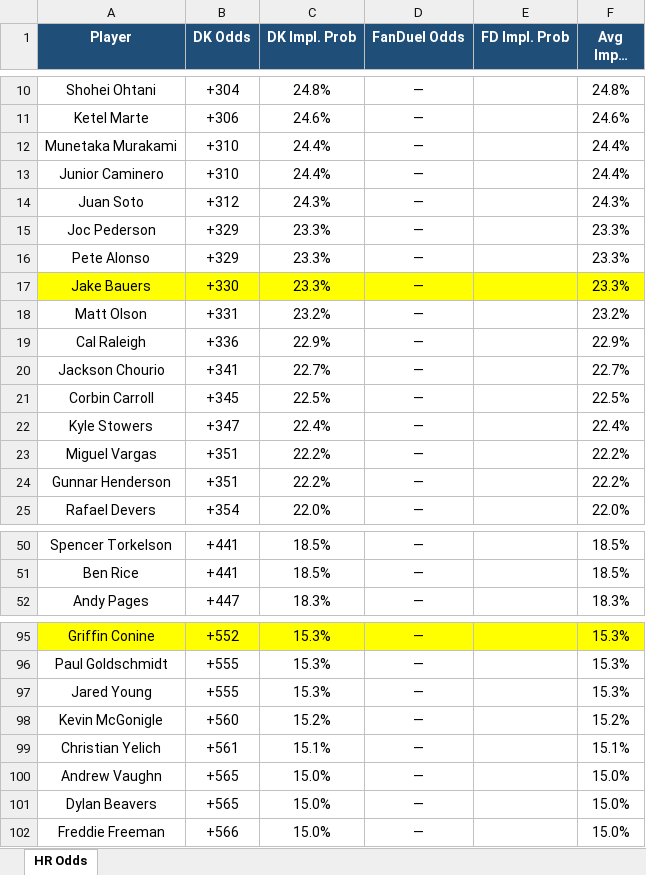
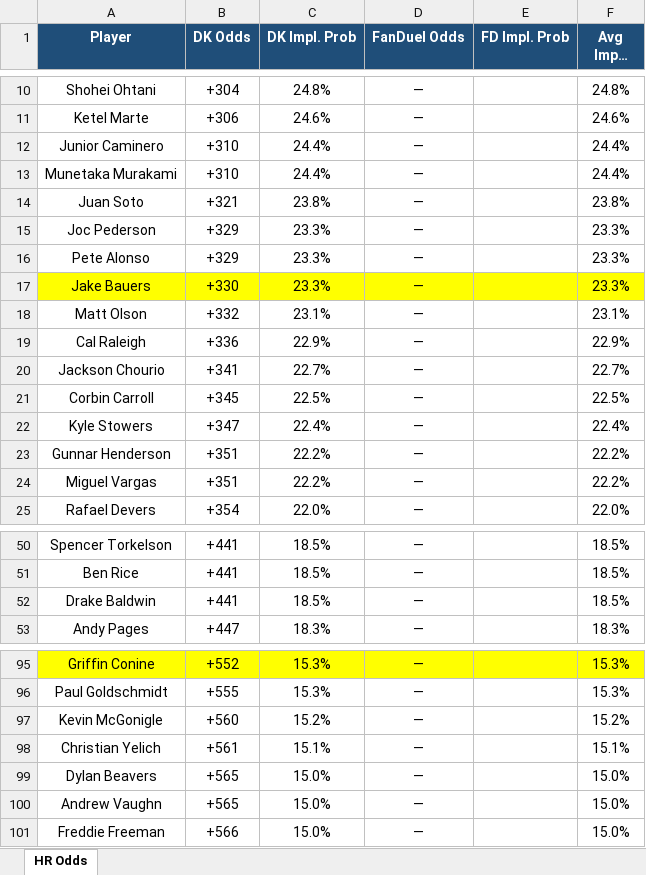
Before and after one commit to kornbergercharles-prog/HR-Odds-Scraper, an Excel workbook: hr_odds.xlsx, sheet HR Odds, drawn as a sheet; only a part is shown, gaps mark what is left out; long unchanged cells end in …; values as stored, in another font and other column widths than the file's, no borders; removed rows and columns are numbered as before the commit, all else as after; the diff covers the shown part only; the diff names each change by its address in the sheet, - before the commit and + after, or states it on an @@ line.

```diff
--- a/hr_odds.xlsx (sheet HR Odds)
+++ b/hr_odds.xlsx (sheet HR Odds)
@@ row 13 moved to row 12: Junior Caminero @@
-B14 (DK Odds): +312
+B14 (DK Odds): +321
-C14 (DK Impl. Prob): 24.3%
+C14 (DK Impl. Prob): 23.8%
-F14 (Avg Impl. Prob): 24.3%
+F14 (Avg Impl. Prob): 23.8%
-B18 (DK Odds): +331
+B18 (DK Odds): +332
-C18 (DK Impl. Prob): 23.2%
+C18 (DK Impl. Prob): 23.1%
-F18 (Avg Impl. Prob): 23.2%
+F18 (Avg Impl. Prob): 23.1%
@@ row 24 moved to row 23: Gunnar Henderson @@
+row 52: Drake Baldwin | +441 | 18.5% | — |  | 18.5%
-row 97: Jared Young | +555 | 15.3% | — |  | 15.3%
@@ row 101 moved to row 99: Dylan Beavers @@
```
Also changed, not shown: 3 added rows, 3 removed rows, 58 moved rows and 1 edited cell elsewhere in this sheet, 2 other files.
